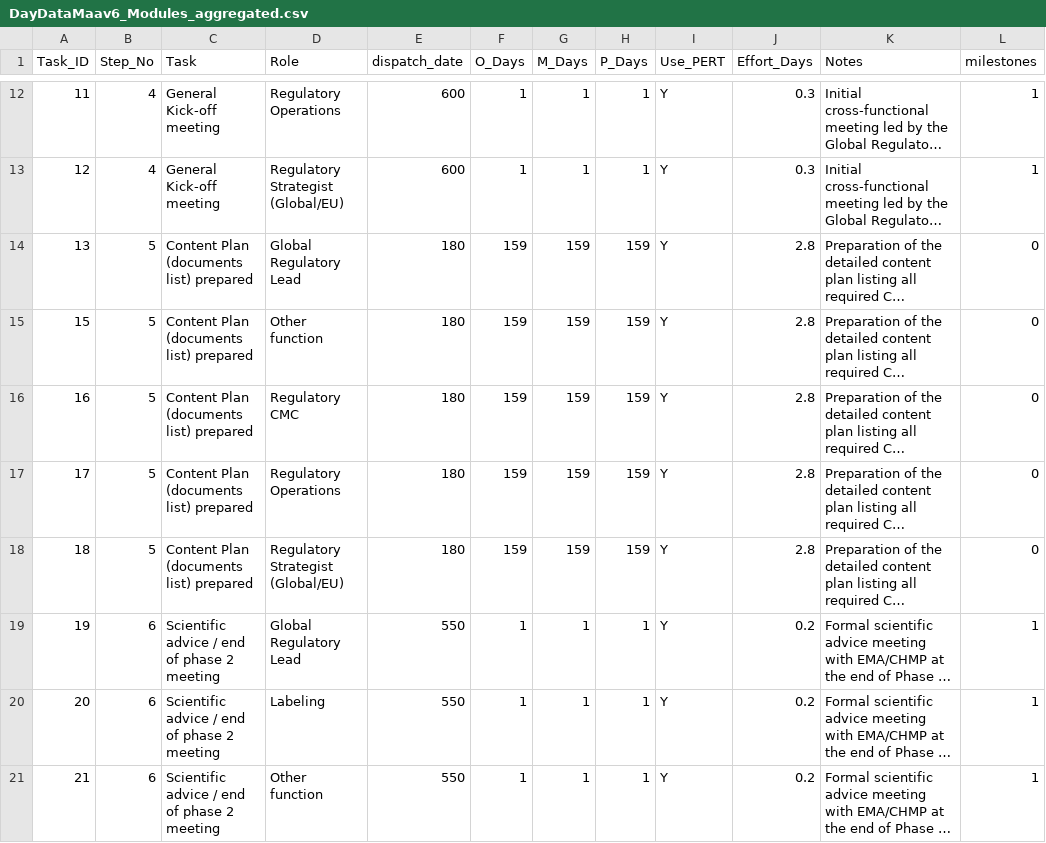
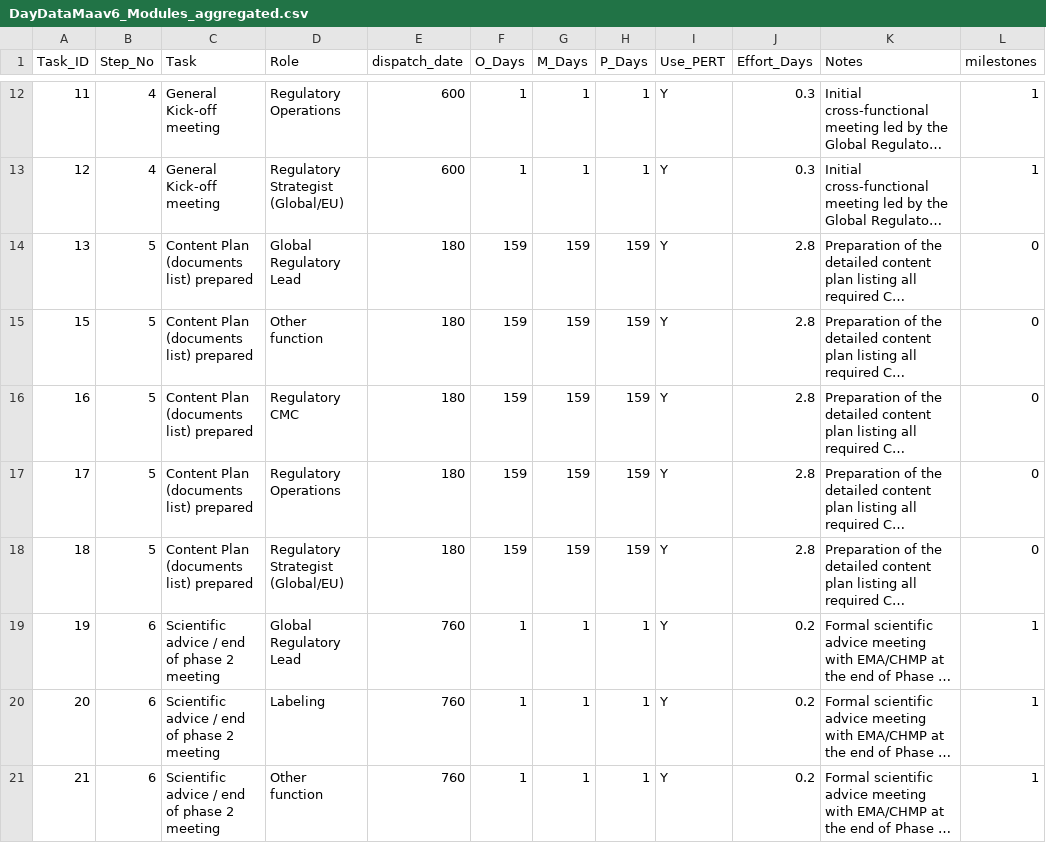
Before and after one commit to Nathan-massicot/Project-incyte, a CSV file: data/DayDataMaav6_Modules_aggregated.csv, drawn as a sheet; only a part is shown, gaps mark what is left out; long unchanged cells end in …; the diff covers the shown part only; the diff names each change by its address in the sheet, - before the commit and + after, or states it on an @@ line.

Commit message:
adjustement into data agregated csv

```diff
--- a/data/DayDataMaav6_Modules_aggregated.csv
+++ b/data/DayDataMaav6_Modules_aggregated.csv
-E19:E21 (dispatch_date): 550
+E19:E21 (dispatch_date): 760
```
Also changed, not shown: 26 edited cells elsewhere in this file.
